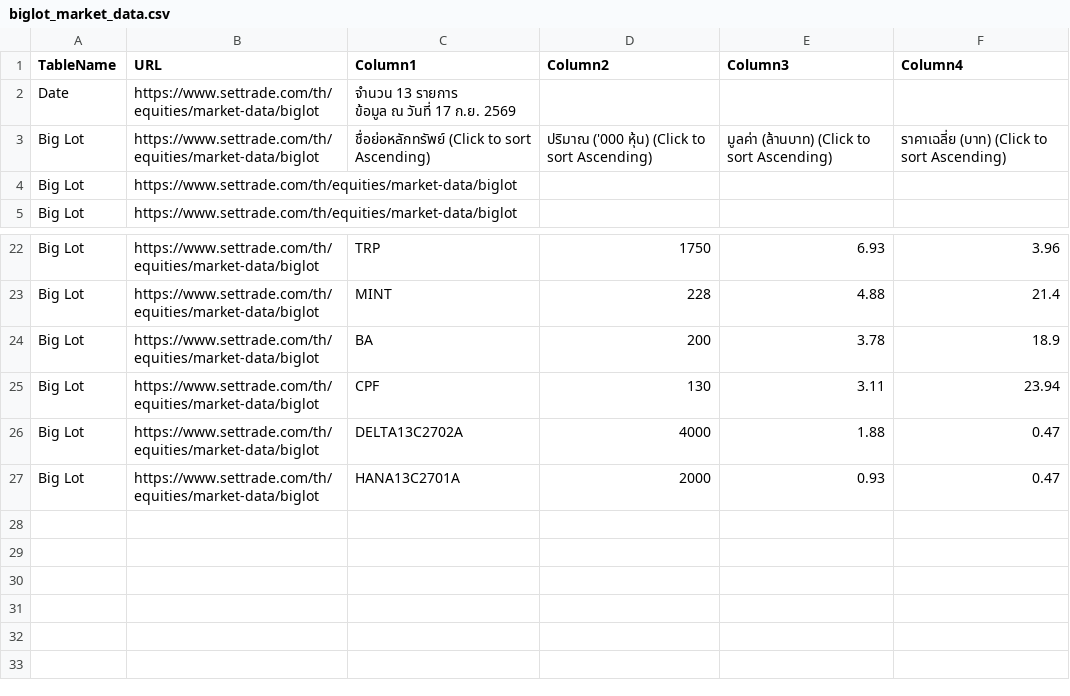
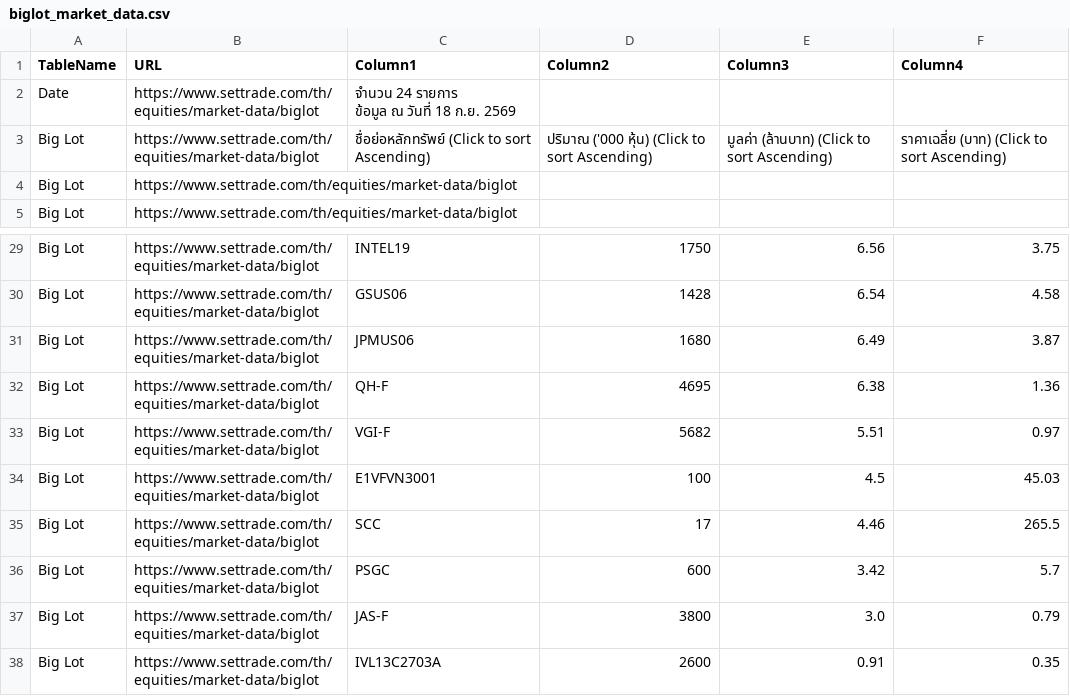
Before and after one commit to ake9522/biglot, a CSV file: data_biglot/biglot_market_data.csv, drawn as a sheet; only a part is shown, gaps mark what is left out; addresses are those after the commit; ↵ is a line break in a cell; the diff covers the shown part only; the diff names each change by its address in the sheet, - before the commit and + after, or states it on an @@ line.

```diff
--- a/data_biglot/biglot_market_data.csv
+++ b/data_biglot/biglot_market_data.csv
-C2 (Column1): จำนวน 13 รายการ ↵ ข้อมูล ณ วันที่ 17 ก.ย. 2569
+C2 (Column1): จำนวน 24 รายการ ↵ ข้อมูล ณ วันที่ 18 ก.ย. 2569
-C29 (Column1): TRP
+C29 (Column1): INTEL19
-E29 (Column3): 6.93
+E29 (Column3): 6.56
-F29 (Column4): 3.96
+F29 (Column4): 3.75
+row 30: Big Lot | https://www.settrade.com/th/equities/market-data/biglot | GSUS06 | 1428 | 6.54 | 4.58
+row 31: Big Lot | https://www.settrade.com/th/equities/market-data/biglot | JPMUS06 | 1680 | 6.49 | 3.87
+row 32: Big Lot | https://www.settrade.com/th/equities/market-data/biglot | QH-F | 4695 | 6.38 | 1.36
-C33 (Column1): MINT
+C33 (Column1): VGI-F
-D33 (Column2): 228
+D33 (Column2): 5682
-E33 (Column3): 4.88
+E33 (Column3): 5.51
-F33 (Column4): 21.4
+F33 (Column4): 0.97
-C34 (Column1): BA
+C34 (Column1): E1VFVN3001
-D34 (Column2): 200
+D34 (Column2): 100
-E34 (Column3): 3.78
+E34 (Column3): 4.5
-F34 (Column4): 18.9
+F34 (Column4): 45.03
+row 35: Big Lot | https://www.settrade.com/th/equities/market-data/biglot | SCC | 17 | 4.46 | 265.5
-C36 (Column1): CPF
+C36 (Column1): PSGC
-D36 (Column2): 130
+D36 (Column2): 600
-E36 (Column3): 3.11
+E36 (Column3): 3.42
-F36 (Column4): 23.94
+F36 (Column4): 5.7
-C37 (Column1): DELTA13C2702A
+C37 (Column1): JAS-F
-D37 (Column2): 4000
+D37 (Column2): 3800
-E37 (Column3): 1.88
+E37 (Column3): 3.0
-F37 (Column4): 0.47
+F37 (Column4): 0.79
-C38 (Column1): HANA13C2701A
+C38 (Column1): IVL13C2703A
-D38 (Column2): 2000
+D38 (Column2): 2600
-E38 (Column3): 0.93
+E38 (Column3): 0.91
-F38 (Column4): 0.47
+F38 (Column4): 0.35
```
Also changed, not shown: 8 added rows, 1 removed row and 24 edited cells elsewhere in this file.
